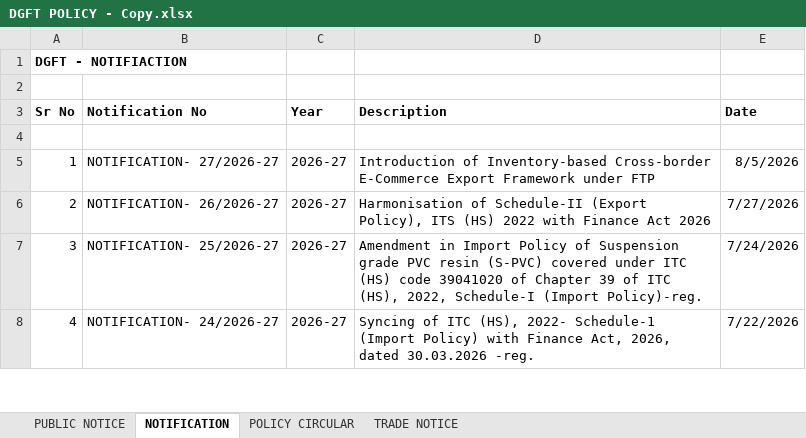
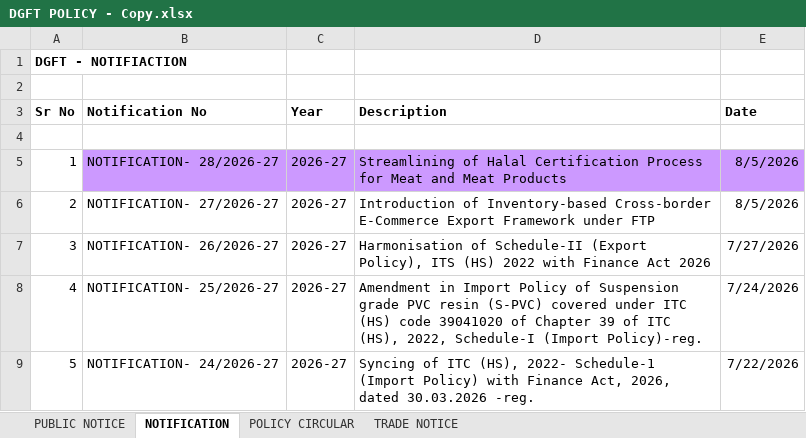
Before and after one commit to omkar404/eximinq-global-connection, an Excel workbook: backend/PDF_DOC/DGFT/ALL_PDF/DGFT POLICY - Copy.xlsx, sheet NOTIFICATION, drawn as a sheet; only a part is shown; values as stored, in another font and other column widths than the file's, no borders; addresses are those after the commit; the diff names each change by its address in the sheet, - before the commit and + after, or states it on an @@ line.

Commit message:
new notification of the customs and dgft

```diff
--- a/backend/PDF_DOC/DGFT/ALL_PDF/DGFT POLICY - Copy.xlsx (sheet NOTIFICATION)
+++ b/backend/PDF_DOC/DGFT/ALL_PDF/DGFT POLICY - Copy.xlsx (sheet NOTIFICATION)
+row 5: 1 | NOTIFICATION- 28/2026-27 | 2026-27 | Streamlining of Halal Certification Process for Meat and Meat Products | 8/5/2026
@@ column A (Sr No) renumbered from row 6 down @@
```
Also changed, not shown: sheet TRADE NOTICE, sheet PUBLIC NOTICE, backend/PDF_DOC/CBIC/Instruction and Guidelines/Instructions and Guidelines.xlsx, backend/PDF_DOC/CBIC/Notifications/Anti-Dumping Duty/Anti-Dumping Duty Notifications.xlsx, 7 other files.
